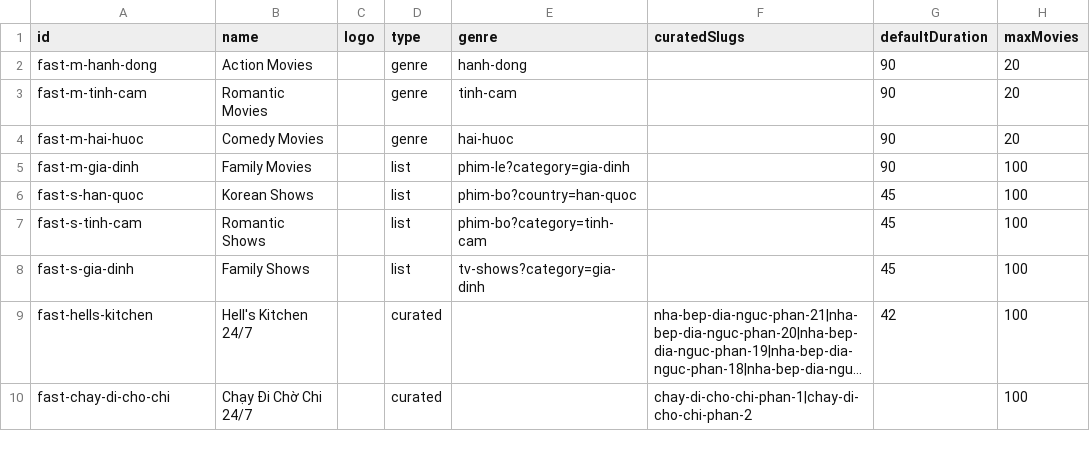
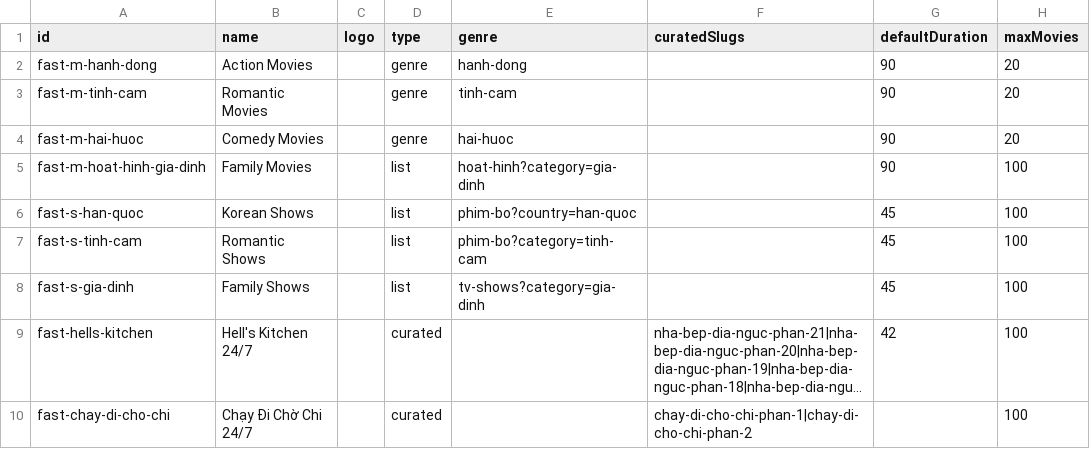
Before and after one commit to ducnt123/tvtools, a CSV file: fast-channels.csv, drawn as a sheet; long unchanged cells end in ….

Commit message:
Update fast-channels.csv

```diff
--- a/fast-channels.csv
+++ b/fast-channels.csv
@@ -4,3 +4,3 @@ fast-m-tinh-cam,Romantic Movies,,genre,tinh-cam,,90,20
 fast-m-hai-huoc,Comedy Movies,,genre,hai-huoc,,90,20
-fast-m-gia-dinh,Family Movies,,list,phim-le?category=gia-dinh,,90,100
+fast-m-hoat-hinh-gia-dinh,Family Movies,,list,hoat-hinh?category=gia-dinh,,90,100
 fast-s-han-quoc,Korean Shows,,list,phim-bo?country=han-quoc,,45,100
```
